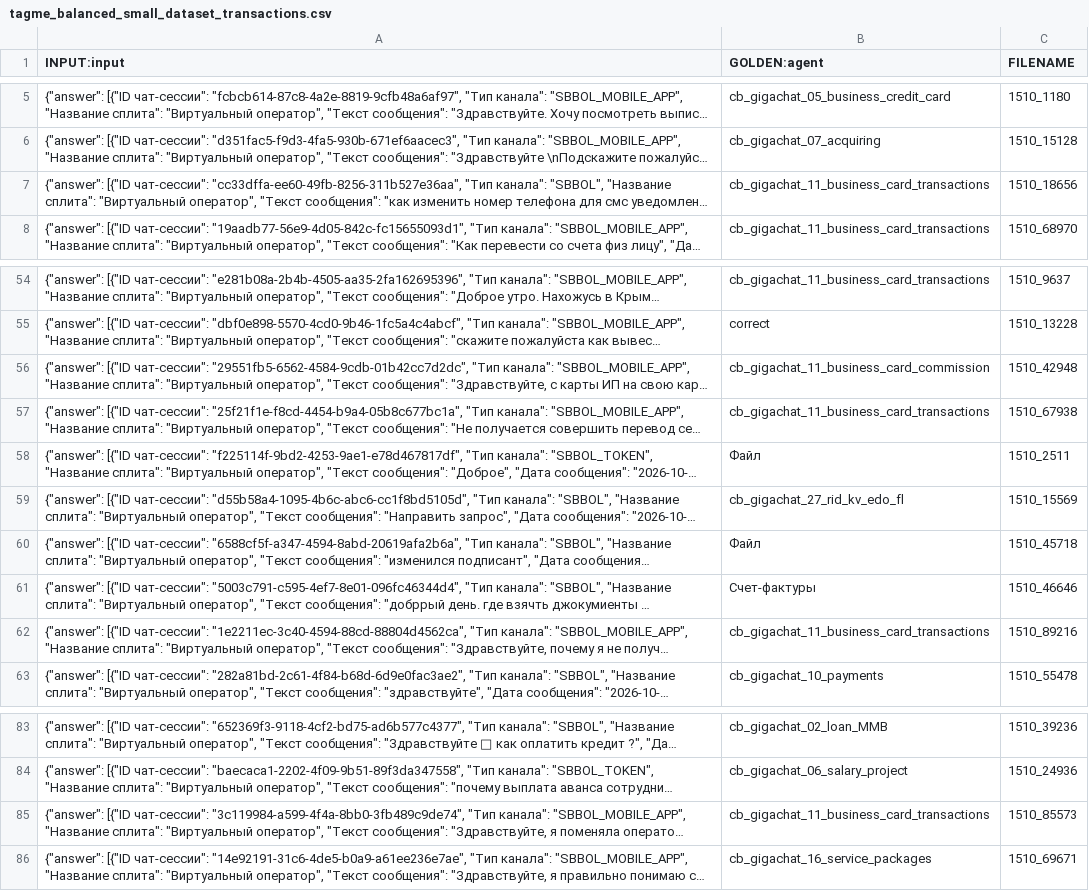
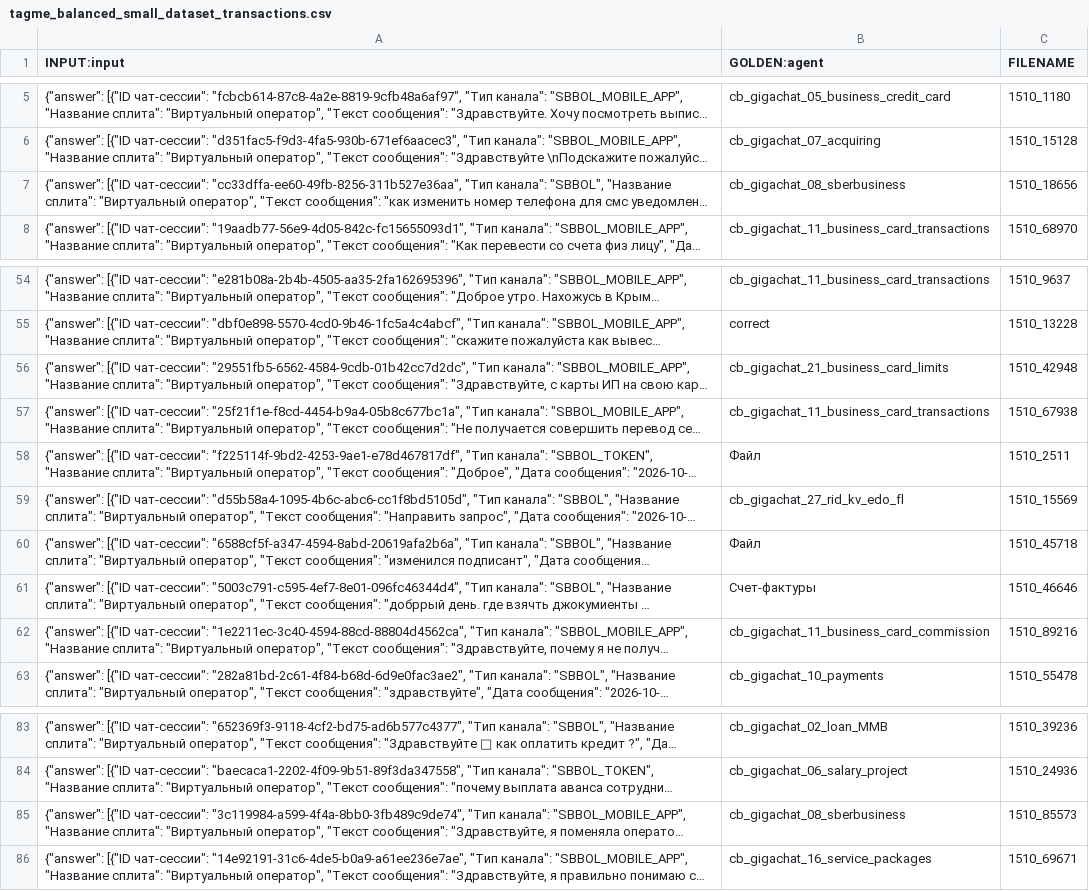
Before and after one commit to vilovnok/dialog, a CSV file: data/tagme_balanced_small_dataset_transactions.csv, drawn as a sheet; only a part is shown, gaps mark what is left out; long unchanged cells end in …; the diff names each change by its address in the sheet, - before the commit and + after, or states it on an @@ line.

```diff
--- a/data/tagme_balanced_small_dataset_transactions.csv
+++ b/data/tagme_balanced_small_dataset_transactions.csv
-B7 (GOLDEN:agent): cb_gigachat_11_business_card_transactions
+B7 (GOLDEN:agent): cb_gigachat_08_sberbusiness
-B56 (GOLDEN:agent): cb_gigachat_11_business_card_commission
+B56 (GOLDEN:agent): cb_gigachat_21_business_card_limits
-B62 (GOLDEN:agent): cb_gigachat_11_business_card_transactions
+B62 (GOLDEN:agent): cb_gigachat_11_business_card_commission
-B85 (GOLDEN:agent): cb_gigachat_11_business_card_transactions
+B85 (GOLDEN:agent): cb_gigachat_08_sberbusiness
```
Also changed, not shown: 2 other files.
